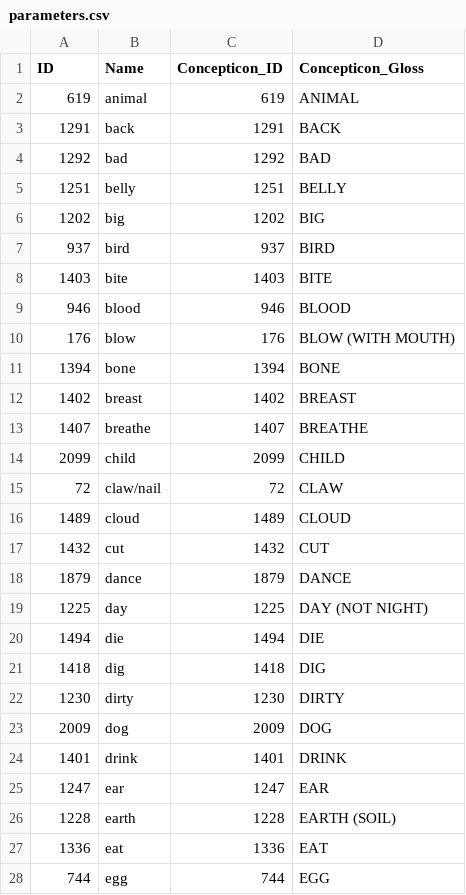
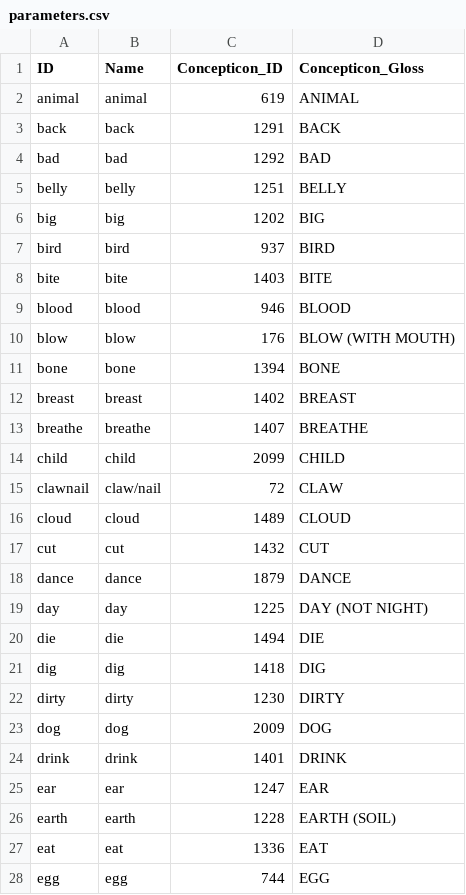
Before and after one commit to lexibank/dunnaslian, a CSV file: cldf/parameters.csv, drawn as a sheet; only a part is shown; the diff covers the shown part only.

```diff
--- a/cldf/parameters.csv
+++ b/cldf/parameters.csv
@@ -1,28 +1,28 @@
 ID,Name,Concepticon_ID,Concepticon_Gloss
-619,animal,619,ANIMAL
-1291,back,1291,BACK
-1292,bad,1292,BAD
-1251,belly,1251,BELLY
-1202,big,1202,BIG
-937,bird,937,BIRD
-1403,bite,1403,BITE
-946,blood,946,BLOOD
-176,blow,176,BLOW (WITH MOUTH)
-1394,bone,1394,BONE
-1402,breast,1402,BREAST
-1407,breathe,1407,BREATHE
-2099,child,2099,CHILD
-72,claw/nail,72,CLAW
-1489,cloud,1489,CLOUD
-1432,cut,1432,CUT
-1879,dance,1879,DANCE
-1225,day,1225,DAY (NOT NIGHT)
-1494,die,1494,DIE
-1418,dig,1418,DIG
-1230,dirty,1230,DIRTY
-2009,dog,2009,DOG
-1401,drink,1401,DRINK
-1247,ear,1247,EAR
-1228,earth,1228,EARTH (SOIL)
-1336,eat,1336,EAT
-744,egg,744,EGG
+animal,animal,619,ANIMAL
+back,back,1291,BACK
+bad,bad,1292,BAD
+belly,belly,1251,BELLY
+big,big,1202,BIG
+bird,bird,937,BIRD
+bite,bite,1403,BITE
+blood,blood,946,BLOOD
+blow,blow,176,BLOW (WITH MOUTH)
+bone,bone,1394,BONE
+breast,breast,1402,BREAST
+breathe,breathe,1407,BREATHE
+child,child,2099,CHILD
+clawnail,claw/nail,72,CLAW
+cloud,cloud,1489,CLOUD
+cut,cut,1432,CUT
+dance,dance,1879,DANCE
+day,day,1225,DAY (NOT NIGHT)
+die,die,1494,DIE
+dig,dig,1418,DIG
+dirty,dirty,1230,DIRTY
+dog,dog,2009,DOG
+drink,drink,1401,DRINK
+ear,ear,1247,EAR
+earth,earth,1228,EARTH (SOIL)
+eat,eat,1336,EAT
+egg,egg,744,EGG
```
Also changed, not shown: 119 edited cells elsewhere in this file, cldf/languages.csv, etc/languages.csv, 10 other files.
